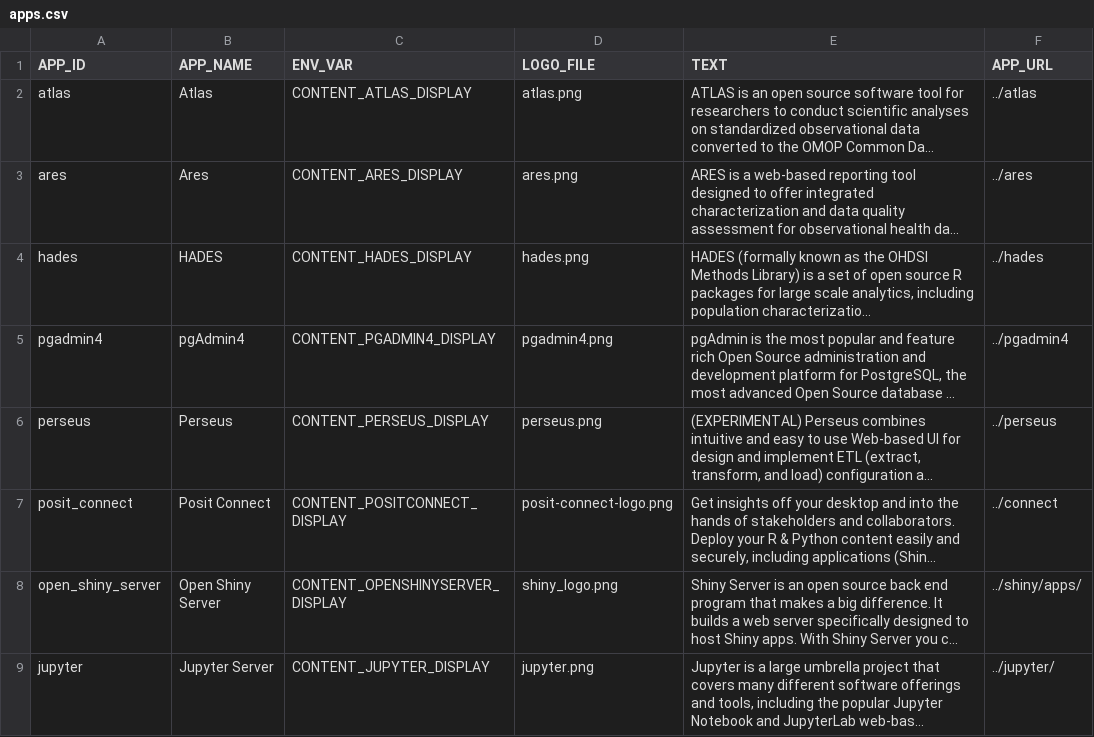
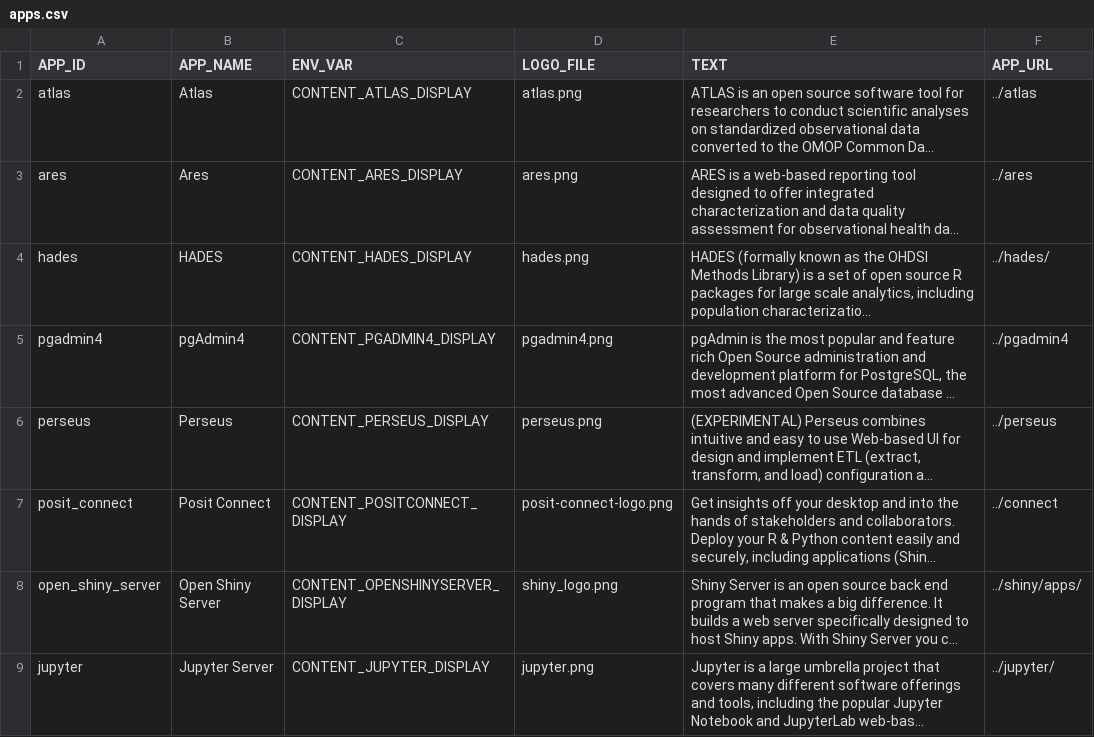
Before and after one commit to jakewendt/Broadsea, a CSV file: content/apps.csv, drawn as a sheet; long unchanged cells end in …; the diff names each change by its address in the sheet, - before the commit and + after, or states it on an @@ line.

Commit message:
Hades needs a trailing /

```diff
--- a/content/apps.csv
+++ b/content/apps.csv
-F4 (APP_URL): ../hades
+F4 (APP_URL): ../hades/
```
